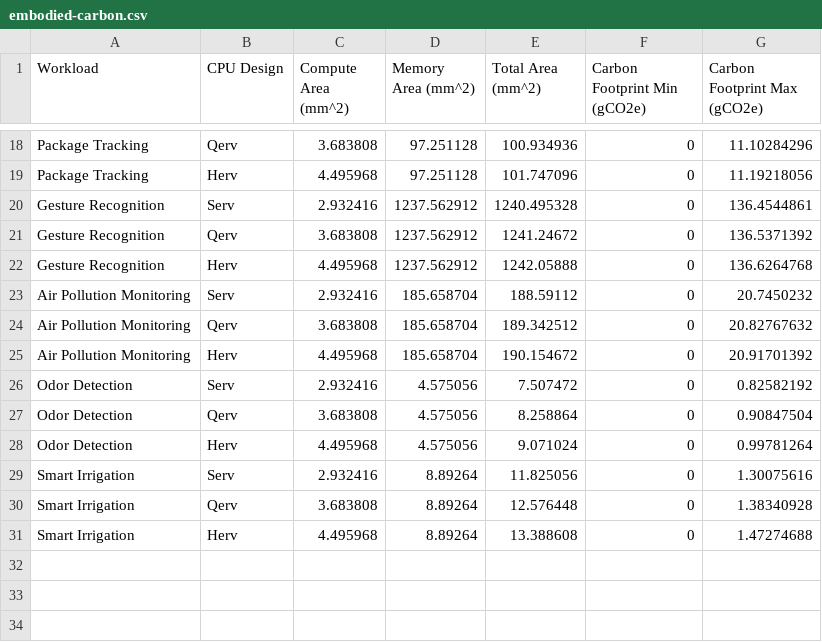
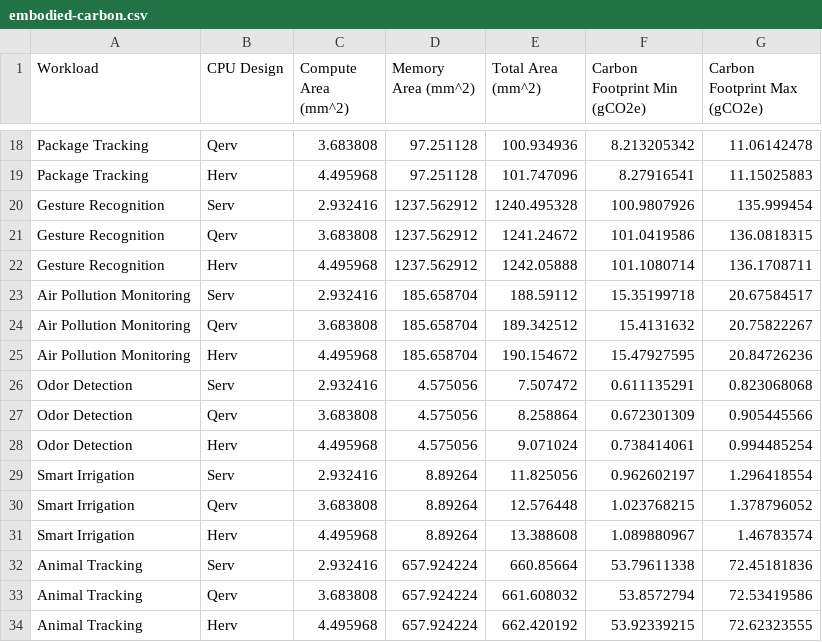
Before and after one commit to ShvetankPrakash/FlexiFlow, a CSV file: model/embodied-carbon.csv, drawn as a sheet; only a part is shown, gaps mark what is left out; the diff covers the shown part only; the diff names each change by its address in the sheet, - before the commit and + after, or states it on an @@ line.

```diff
--- a/model/embodied-carbon.csv
+++ b/model/embodied-carbon.csv
-F18 (Carbon Footprint Min (gCO2e)): 0
+F18 (Carbon Footprint Min (gCO2e)): 8.213205342
-G18 (Carbon Footprint Max (gCO2e)): 11.10284296
+G18 (Carbon Footprint Max (gCO2e)): 11.06142478
-F19 (Carbon Footprint Min (gCO2e)): 0
+F19 (Carbon Footprint Min (gCO2e)): 8.27916541
-G19 (Carbon Footprint Max (gCO2e)): 11.19218056
+G19 (Carbon Footprint Max (gCO2e)): 11.15025883
-F20 (Carbon Footprint Min (gCO2e)): 0
+F20 (Carbon Footprint Min (gCO2e)): 100.9807926
-G20 (Carbon Footprint Max (gCO2e)): 136.4544861
+G20 (Carbon Footprint Max (gCO2e)): 135.999454
-F21 (Carbon Footprint Min (gCO2e)): 0
+F21 (Carbon Footprint Min (gCO2e)): 101.0419586
-G21 (Carbon Footprint Max (gCO2e)): 136.5371392
+G21 (Carbon Footprint Max (gCO2e)): 136.0818315
-F22 (Carbon Footprint Min (gCO2e)): 0
+F22 (Carbon Footprint Min (gCO2e)): 101.1080714
-G22 (Carbon Footprint Max (gCO2e)): 136.6264768
+G22 (Carbon Footprint Max (gCO2e)): 136.1708711
-F23 (Carbon Footprint Min (gCO2e)): 0
+F23 (Carbon Footprint Min (gCO2e)): 15.35199718
-G23 (Carbon Footprint Max (gCO2e)): 20.7450232
+G23 (Carbon Footprint Max (gCO2e)): 20.67584517
-F24 (Carbon Footprint Min (gCO2e)): 0
+F24 (Carbon Footprint Min (gCO2e)): 15.4131632
-G24 (Carbon Footprint Max (gCO2e)): 20.82767632
+G24 (Carbon Footprint Max (gCO2e)): 20.75822267
-F25 (Carbon Footprint Min (gCO2e)): 0
+F25 (Carbon Footprint Min (gCO2e)): 15.47927595
-G25 (Carbon Footprint Max (gCO2e)): 20.91701392
+G25 (Carbon Footprint Max (gCO2e)): 20.84726236
-F26 (Carbon Footprint Min (gCO2e)): 0
+F26 (Carbon Footprint Min (gCO2e)): 0.611135291
-G26 (Carbon Footprint Max (gCO2e)): 0.82582192
+G26 (Carbon Footprint Max (gCO2e)): 0.823068068
-F27 (Carbon Footprint Min (gCO2e)): 0
+F27 (Carbon Footprint Min (gCO2e)): 0.672301309
-G27 (Carbon Footprint Max (gCO2e)): 0.90847504
+G27 (Carbon Footprint Max (gCO2e)): 0.905445566
-F28 (Carbon Footprint Min (gCO2e)): 0
+F28 (Carbon Footprint Min (gCO2e)): 0.738414061
-G28 (Carbon Footprint Max (gCO2e)): 0.99781264
+G28 (Carbon Footprint Max (gCO2e)): 0.994485254
-F29 (Carbon Footprint Min (gCO2e)): 0
+F29 (Carbon Footprint Min (gCO2e)): 0.962602197
-G29 (Carbon Footprint Max (gCO2e)): 1.30075616
+G29 (Carbon Footprint Max (gCO2e)): 1.296418554
-F30 (Carbon Footprint Min (gCO2e)): 0
+F30 (Carbon Footprint Min (gCO2e)): 1.023768215
-G30 (Carbon Footprint Max (gCO2e)): 1.38340928
+G30 (Carbon Footprint Max (gCO2e)): 1.378796052
-F31 (Carbon Footprint Min (gCO2e)): 0
+F31 (Carbon Footprint Min (gCO2e)): 1.089880967
-G31 (Carbon Footprint Max (gCO2e)): 1.47274688
+G31 (Carbon Footprint Max (gCO2e)): 1.46783574
+row 32: Animal Tracking | Serv | 2.932416 | 657.924224 | 660.85664 | 53.79611338 | 72.45181836
+row 33: Animal Tracking | Qerv | 3.683808 | 657.924224 | 661.608032 | 53.8572794 | 72.53419586
+row 34: Animal Tracking | Herv | 4.495968 | 657.924224 | 662.420192 | 53.92339215 | 72.62323555
```
Also changed, not shown: 32 edited cells elsewhere in this file, model/embodied-carbon-ablation.csv, 3 other files.
